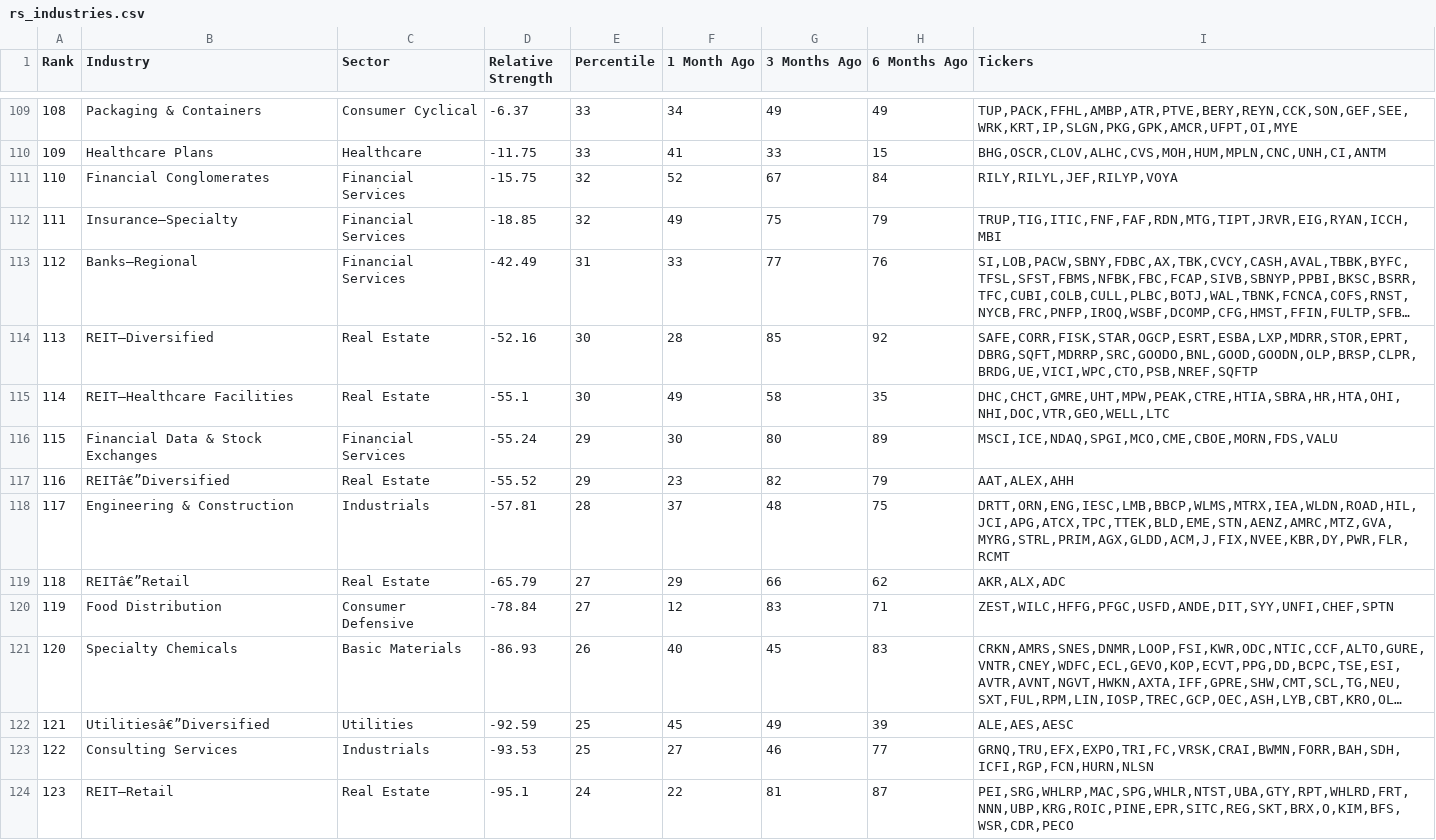
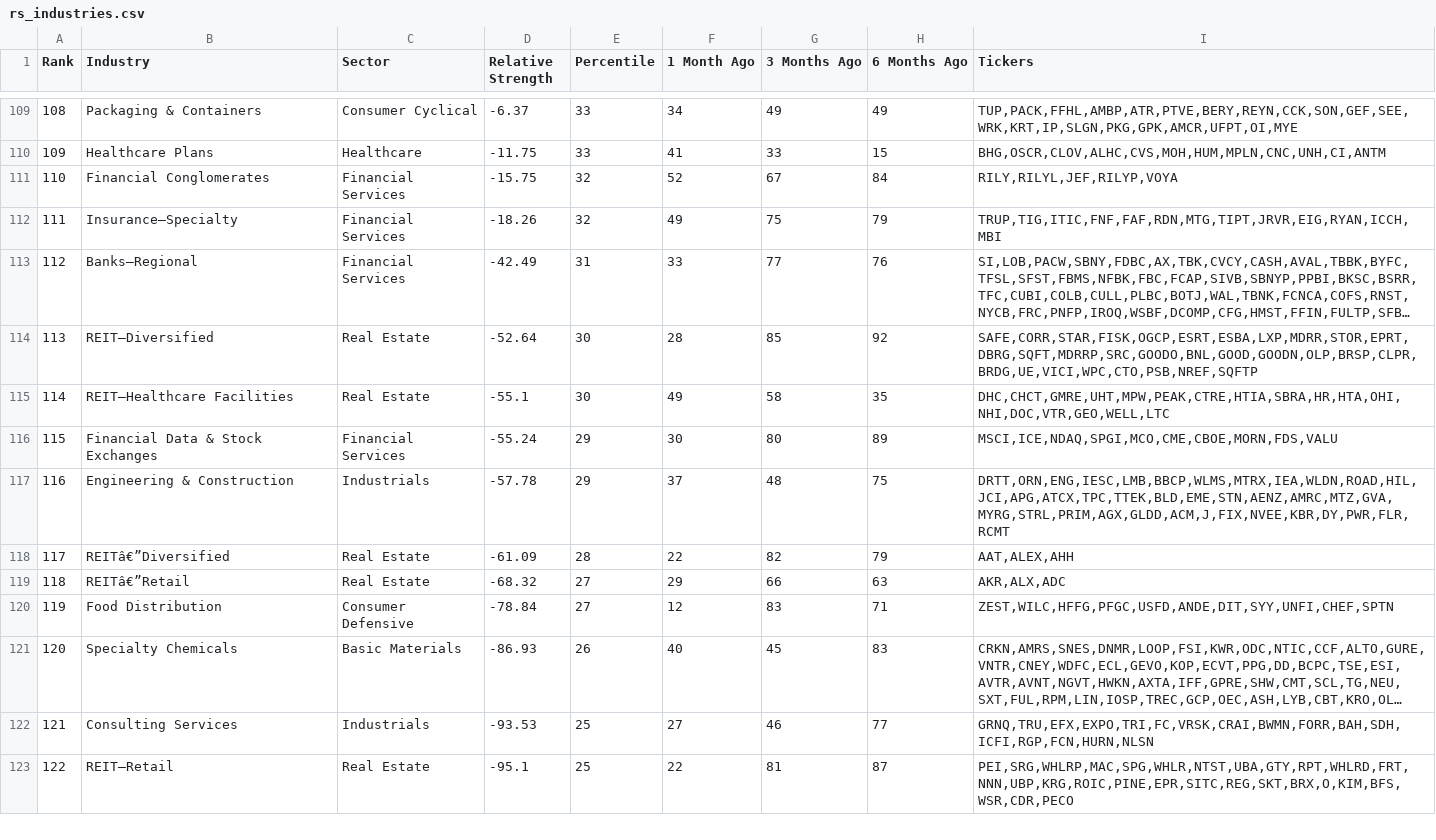
Before and after one commit to skyte/rs-log, a CSV file: output/rs_industries.csv, drawn as a sheet; only a part is shown, gaps mark what is left out; long unchanged cells end in …; removed rows and columns are numbered as before the commit, all else as after; the diff covers the shown part only; the diff names each change by its address in the sheet, - before the commit and + after, or states it on an @@ line.

Commit message:
CI output update

```diff
--- a/output/rs_industries.csv
+++ b/output/rs_industries.csv
-D112 (Relative Strength): -18.85
+D112 (Relative Strength): -18.26
-D114 (Relative Strength): -52.16
+D114 (Relative Strength): -52.64
-I114 (Tickers): SAFE,CORR,FISK,STAR,OGCP,ESRT,ESBA,LXP,MDRR,STOR,EPRT,DBRG,SQFT,MDRRP,SRC,GOODO,BNL,GOOD,GOODN,OLP,BRSP,CLPR,BRDG,UE,VICI,WPC,CTO,PSB,NREF,SQFTP
+I114 (Tickers): SAFE,CORR,STAR,FISK,OGCP,ESRT,ESBA,LXP,MDRR,STOR,EPRT,DBRG,SQFT,MDRRP,SRC,GOODO,BNL,GOOD,GOODN,OLP,BRSP,CLPR,BRDG,UE,VICI,WPC,CTO,PSB,NREF,SQFTP
-B117 (Industry): REITâ€”Diversified
+B117 (Industry): Engineering & Construction
-C117 (Sector): Real Estate
+C117 (Sector): Industrials
-D117 (Relative Strength): -55.52
+D117 (Relative Strength): -57.78
-F117 (1 Month Ago): 23
+F117 (1 Month Ago): 37
-G117 (3 Months Ago): 82
+G117 (3 Months Ago): 48
-H117 (6 Months Ago): 79
+H117 (6 Months Ago): 75
-I117 (Tickers): AAT,ALEX,AHH
+I117 (Tickers): DRTT,ORN,ENG,IESC,LMB,BBCP,WLMS,MTRX,IEA,WLDN,ROAD,HIL,JCI,APG,ATCX,TPC,TTEK,BLD,EME,STN,AENZ,AMRC,MTZ,GVA,MYRG,STRL,PRIM,AGX,GLDD,ACM,J,FIX,NVEE,KBR,DY,PWR,FLR,RCMT
-B118 (Industry): Engineering & Construction
+B118 (Industry): REITâ€”Diversified
-C118 (Sector): Industrials
+C118 (Sector): Real Estate
-D118 (Relative Strength): -57.81
+D118 (Relative Strength): -61.09
-F118 (1 Month Ago): 37
+F118 (1 Month Ago): 22
-G118 (3 Months Ago): 48
+G118 (3 Months Ago): 82
-H118 (6 Months Ago): 75
+H118 (6 Months Ago): 79
-I118 (Tickers): DRTT,ORN,ENG,IESC,LMB,BBCP,WLMS,MTRX,IEA,WLDN,ROAD,HIL,JCI,APG,ATCX,TPC,TTEK,BLD,EME,STN,AENZ,AMRC,MTZ,GVA,MYRG,STRL,PRIM,AGX,GLDD,ACM,J,FIX,NVEE,KBR,DY,PWR,FLR,RCMT
+I118 (Tickers): AAT,ALEX,AHH
-D119 (Relative Strength): -65.79
+D119 (Relative Strength): -68.32
-H119 (6 Months Ago): 62
+H119 (6 Months Ago): 63
-row 122: 121 | Utilitiesâ€”Diversified | Utilities | -92.59 | 25 | 45 | 49 | 39 | ALE,AES,AESC
-A122 (Rank): 122
+A122 (Rank): 121
-A123 (Rank): 123
+A123 (Rank): 122
-E123 (Percentile): 24
+E123 (Percentile): 25
```
Also changed, not shown: 1 added row and 41 edited cells elsewhere in this file, output/rs_stocks.csv.
